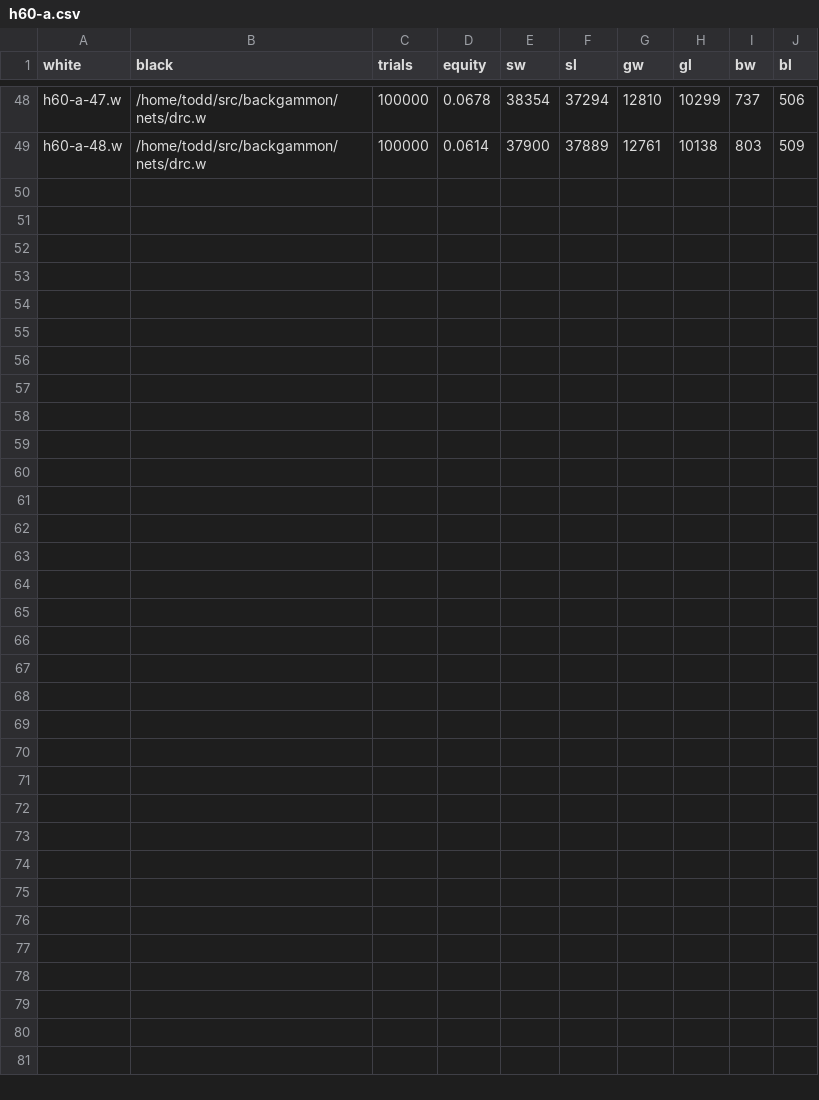
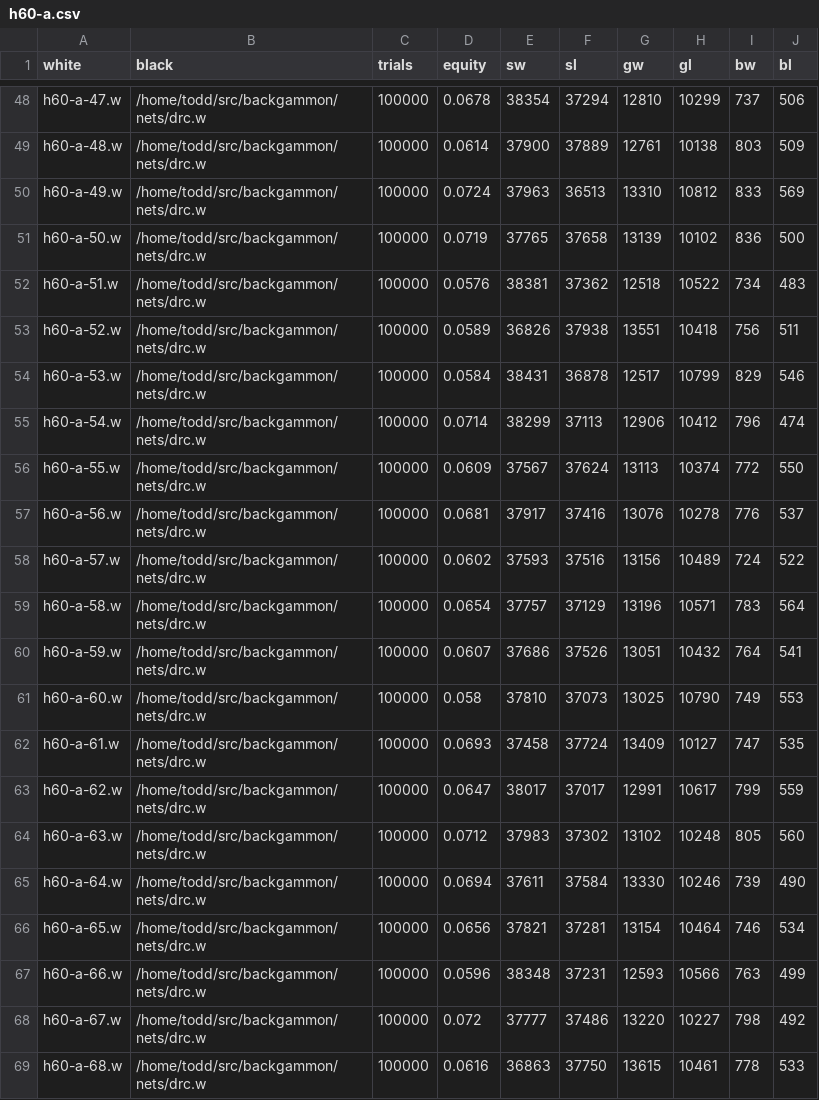
Before and after one commit to ttdoucet/bgnets, a CSV file: h60-a/nets/h60-a.csv, drawn as a sheet; only a part is shown, gaps mark what is left out; the diff names each change by its address in the sheet, - before the commit and + after, or states it on an @@ line.

```diff
--- a/h60-a/nets/h60-a.csv
+++ b/h60-a/nets/h60-a.csv
+row 50: h60-a-49.w | /home/todd/src/backgammon/nets/drc.w | 100000 | 0.0724 | 37963 | 36513 | 13310 | 10812 | 833 | 569
+row 51: h60-a-50.w | /home/todd/src/backgammon/nets/drc.w | 100000 | 0.0719 | 37765 | 37658 | 13139 | 10102 | 836 | 500
+row 52: h60-a-51.w | /home/todd/src/backgammon/nets/drc.w | 100000 | 0.0576 | 38381 | 37362 | 12518 | 10522 | 734 | 483
+row 53: h60-a-52.w | /home/todd/src/backgammon/nets/drc.w | 100000 | 0.0589 | 36826 | 37938 | 13551 | 10418 | 756 | 511
+row 54: h60-a-53.w | /home/todd/src/backgammon/nets/drc.w | 100000 | 0.0584 | 38431 | 36878 | 12517 | 10799 | 829 | 546
+row 55: h60-a-54.w | /home/todd/src/backgammon/nets/drc.w | 100000 | 0.0714 | 38299 | 37113 | 12906 | 10412 | 796 | 474
+row 56: h60-a-55.w | /home/todd/src/backgammon/nets/drc.w | 100000 | 0.0609 | 37567 | 37624 | 13113 | 10374 | 772 | 550
+row 57: h60-a-56.w | /home/todd/src/backgammon/nets/drc.w | 100000 | 0.0681 | 37917 | 37416 | 13076 | 10278 | 776 | 537
+row 58: h60-a-57.w | /home/todd/src/backgammon/nets/drc.w | 100000 | 0.0602 | 37593 | 37516 | 13156 | 10489 | 724 | 522
+row 59: h60-a-58.w | /home/todd/src/backgammon/nets/drc.w | 100000 | 0.0654 | 37757 | 37129 | 13196 | 10571 | 783 | 564
+row 60: h60-a-59.w | /home/todd/src/backgammon/nets/drc.w | 100000 | 0.0607 | 37686 | 37526 | 13051 | 10432 | 764 | 541
+row 61: h60-a-60.w | /home/todd/src/backgammon/nets/drc.w | 100000 | 0.058 | 37810 | 37073 | 13025 | 10790 | 749 | 553
+row 62: h60-a-61.w | /home/todd/src/backgammon/nets/drc.w | 100000 | 0.0693 | 37458 | 37724 | 13409 | 10127 | 747 | 535
+row 63: h60-a-62.w | /home/todd/src/backgammon/nets/drc.w | 100000 | 0.0647 | 38017 | 37017 | 12991 | 10617 | 799 | 559
+row 64: h60-a-63.w | /home/todd/src/backgammon/nets/drc.w | 100000 | 0.0712 | 37983 | 37302 | 13102 | 10248 | 805 | 560
+row 65: h60-a-64.w | /home/todd/src/backgammon/nets/drc.w | 100000 | 0.0694 | 37611 | 37584 | 13330 | 10246 | 739 | 490
+row 66: h60-a-65.w | /home/todd/src/backgammon/nets/drc.w | 100000 | 0.0656 | 37821 | 37281 | 13154 | 10464 | 746 | 534
+row 67: h60-a-66.w | /home/todd/src/backgammon/nets/drc.w | 100000 | 0.0596 | 38348 | 37231 | 12593 | 10566 | 763 | 499
+row 68: h60-a-67.w | /home/todd/src/backgammon/nets/drc.w | 100000 | 0.072 | 37777 | 37486 | 13220 | 10227 | 798 | 492
+row 69: h60-a-68.w | /home/todd/src/backgammon/nets/drc.w | 100000 | 0.0616 | 36863 | 37750 | 13615 | 10461 | 778 | 533
```
Also changed, not shown: 20 other files.
